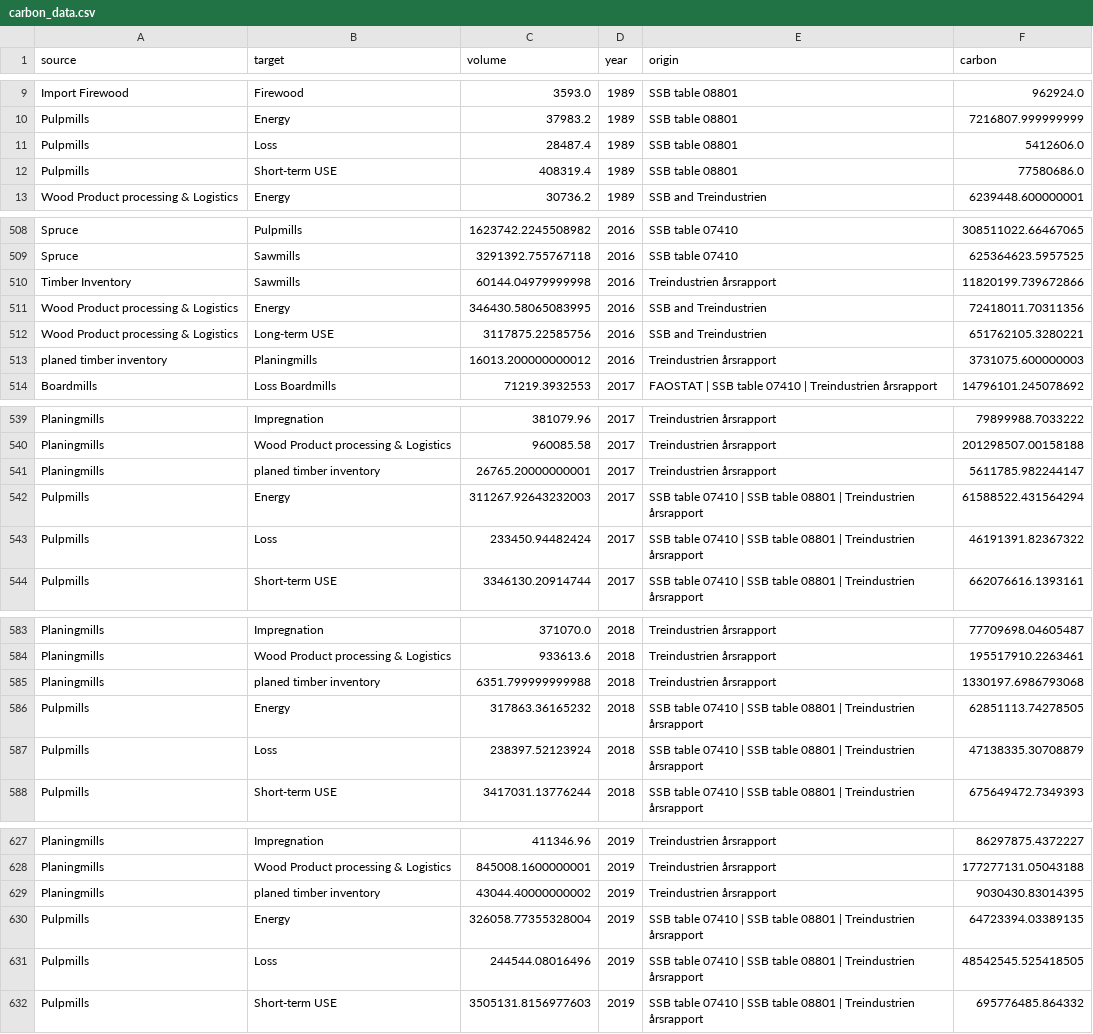
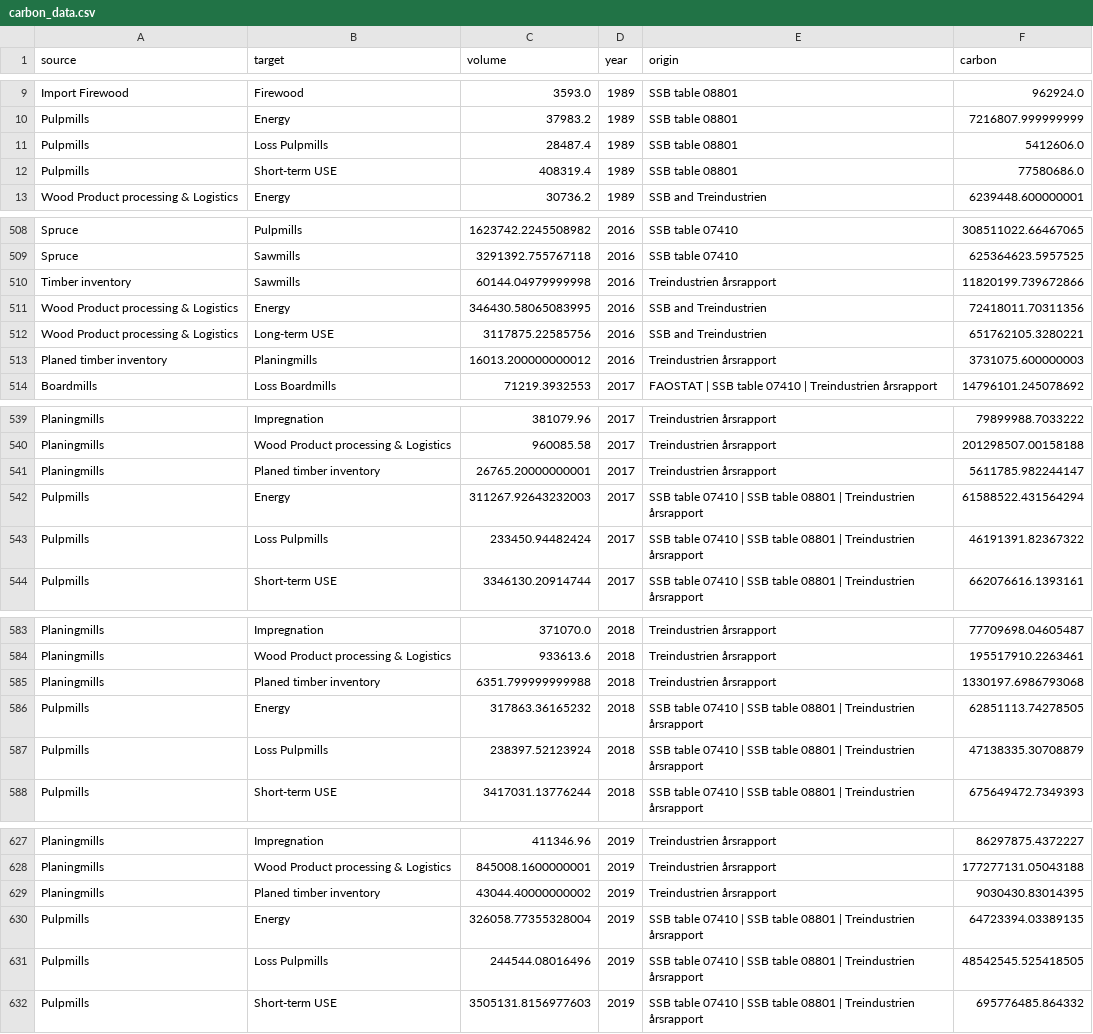
Before and after one commit to Zoet2202/circwood, a CSV file: data/processed/carbon_data.csv, drawn as a sheet; only a part is shown, gaps mark what is left out; the diff covers the shown part only.

```diff
--- a/data/processed/carbon_data.csv
+++ b/data/processed/carbon_data.csv
@@ -10,3 +10,3 @@ Import Firewood,Firewood,3593.0,1989,SSB table 08801,962924.0
 Pulpmills,Energy,37983.2,1989,SSB table 08801,7216807.999999999
-Pulpmills,Loss,28487.4,1989,SSB table 08801,5412606.0
+Pulpmills,Loss Pulpmills,28487.4,1989,SSB table 08801,5412606.0
 Pulpmills,Short-term USE,408319.4,1989,SSB table 08801,77580686.0
@@ -509,6 +509,6 @@ Spruce,Pulpmills,1623742.2245508982,2016,SSB table 07410,308511022.66467065
 Spruce,Sawmills,3291392.755767118,2016,SSB table 07410,625364623.5957525
-Timber Inventory,Sawmills,60144.04979999998,2016,Treindustrien årsrapport,11820199.739672866
+Timber inventory,Sawmills,60144.04979999998,2016,Treindustrien årsrapport,11820199.739672866
 Wood Product processing & Logistics,Energy,346430.58065083995,2016,SSB and Treindustrien,72418011.70311356
 Wood Product processing & Logistics,Long-term USE,3117875.22585756,2016,SSB and Treindustrien,651762105.3280221
-planed timber inventory,Planingmills,16013.200000000012,2016,Treindustrien årsrapport,3731075.600000003
+Planed timber inventory,Planingmills,16013.200000000012,2016,Treindustrien årsrapport,3731075.600000003
 Boardmills,Loss Boardmills,71219.3932553,2017,FAOSTAT | SSB table 07410 | Treindustrien årsrapport,14796101.245078692
@@ -540,5 +540,5 @@ Planingmills,Impregnation,381079.96,2017,Treindustrien årsrapport,79899988.7033
 Planingmills,Wood Product processing & Logistics,960085.58,2017,Treindustrien årsrapport,201298507.00158188
-Planingmills,planed timber inventory,26765.20000000001,2017,Treindustrien årsrapport,5611785.982244147
+Planingmills,Planed timber inventory,26765.20000000001,2017,Treindustrien årsrapport,5611785.982244147
 Pulpmills,Energy,311267.92643232003,2017,SSB table 07410 | SSB table 08801 | Treindustrien årsrapport,61588522.431564294
-Pulpmills,Loss,233450.94482424,2017,SSB table 07410 | SSB table 08801 | Treindustrien årsrapport,46191391.82367322
+Pulpmills,Loss Pulpmills,233450.94482424,2017,SSB table 07410 | SSB table 08801 | Treindustrien årsrapport,46191391.82367322
 Pulpmills,Short-term USE,3346130.20914744,2017,SSB table 07410 | SSB table 08801 | Treindustrien årsrapport,662076616.1393161
@@ -584,5 +584,5 @@ Planingmills,Impregnation,371070.0,2018,Treindustrien årsrapport,77709698.04605
 Planingmills,Wood Product processing & Logistics,933613.6,2018,Treindustrien årsrapport,195517910.2263461
-Planingmills,planed timber inventory,6351.799999999988,2018,Treindustrien årsrapport,1330197.6986793068
+Planingmills,Planed timber inventory,6351.799999999988,2018,Treindustrien årsrapport,1330197.6986793068
 Pulpmills,Energy,317863.36165232,2018,SSB table 07410 | SSB table 08801 | Treindustrien årsrapport,62851113.74278505
-Pulpmills,Loss,238397.52123924,2018,SSB table 07410 | SSB table 08801 | Treindustrien årsrapport,47138335.30708879
+Pulpmills,Loss Pulpmills,238397.52123924,2018,SSB table 07410 | SSB table 08801 | Treindustrien årsrapport,47138335.30708879
 Pulpmills,Short-term USE,3417031.13776244,2018,SSB table 07410 | SSB table 08801 | Treindustrien årsrapport,675649472.7349393
@@ -628,5 +628,5 @@ Planingmills,Impregnation,411346.96,2019,Treindustrien årsrapport,86297875.4372
 Planingmills,Wood Product processing & Logistics,845008.1600000001,2019,Treindustrien årsrapport,177277131.05043188
-Planingmills,planed timber inventory,43044.40000000002,2019,Treindustrien årsrapport,9030430.83014395
+Planingmills,Planed timber inventory,43044.40000000002,2019,Treindustrien årsrapport,9030430.83014395
 Pulpmills,Energy,326058.77355328004,2019,SSB table 07410 | SSB table 08801 | Treindustrien årsrapport,64723394.03389135
-Pulpmills,Loss,244544.08016496,2019,SSB table 07410 | SSB table 08801 | Treindustrien årsrapport,48542545.525418505
+Pulpmills,Loss Pulpmills,244544.08016496,2019,SSB table 07410 | SSB table 08801 | Treindustrien årsrapport,48542545.525418505
 Pulpmills,Short-term USE,3505131.8156977603,2019,SSB table 07410 | SSB table 08801 | Treindustrien årsrapport,695776485.864332
```
Also changed, not shown: 56 edited cells elsewhere in this file, config/carbon_nodes.csv, data/processed/sankey_data.csv, 14 other files.
